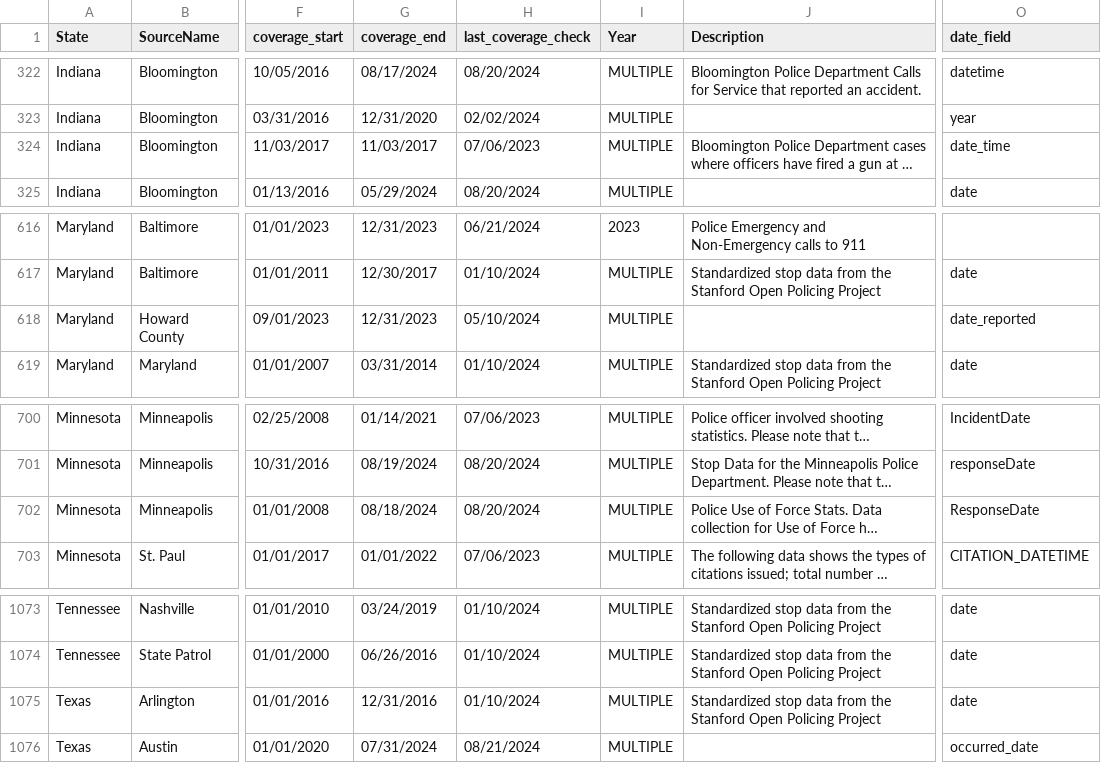
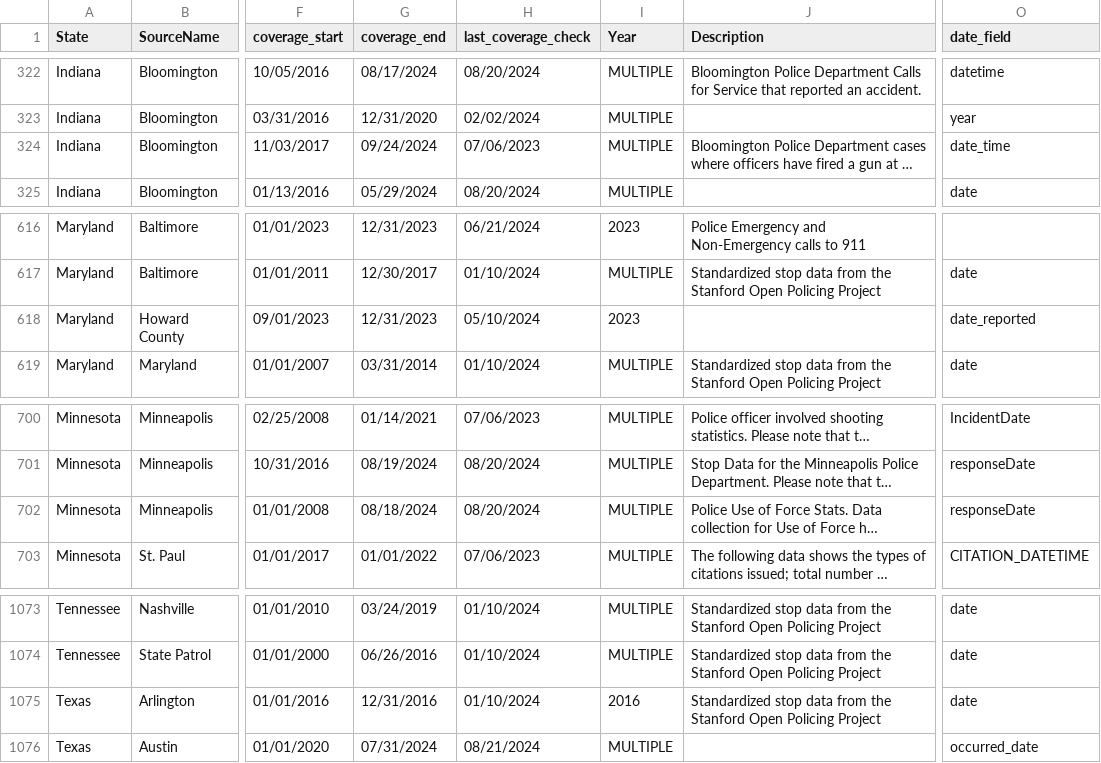
Before and after one commit to openpolicedata/opd-data, a CSV file: opd_source_table.csv, drawn as a sheet; only a part is shown, gaps mark what is left out; long unchanged cells end in …; the diff covers the shown part only; the diff names each change by its address in the sheet, - before the commit and + after, or states it on an @@ line.

```diff
--- a/opd_source_table.csv
+++ b/opd_source_table.csv
-G324 (coverage_end): 11/03/2017
+G324 (coverage_end): 09/24/2024
-I618 (Year): MULTIPLE
+I618 (Year): 2023
-O702 (date_field): ResponseDate
+O702 (date_field): responseDate
-I1075 (Year): MULTIPLE
+I1075 (Year): 2016
```
Also changed, not shown: 20 edited cells elsewhere in this file, police_data_source_tracking.csv.
